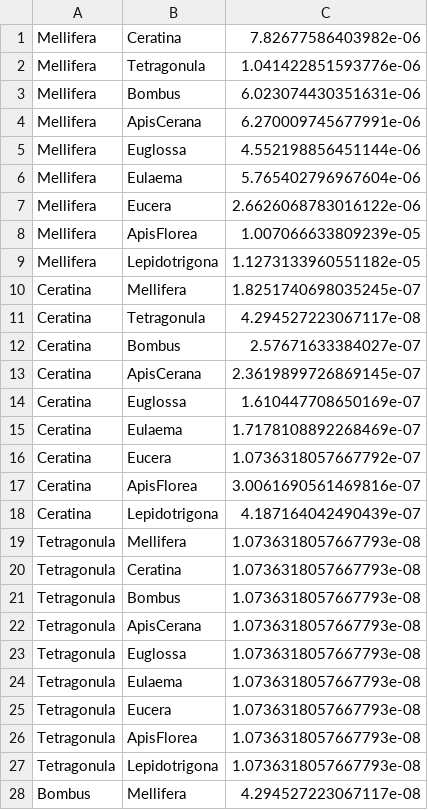
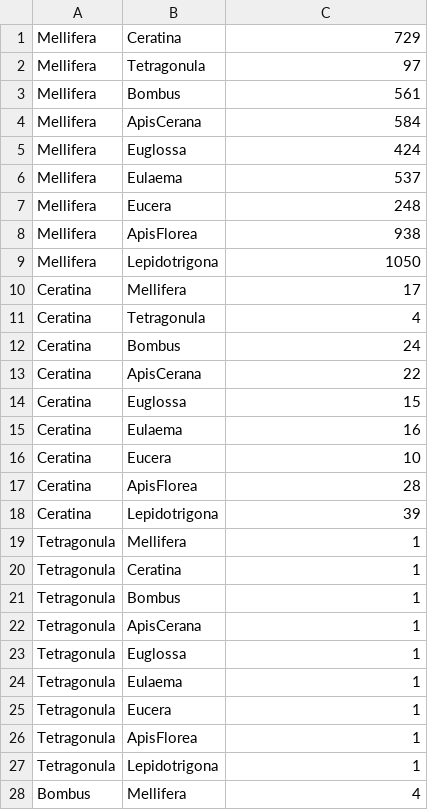
Before and after one commit to Matthijnssenslab/Bee_euvir, a CSV file: networks/Apidaesharing_netw0.1.csv, drawn as a sheet; only a part is shown; the diff covers the shown part only.

```diff
--- a/networks/Apidaesharing_netw0.1.csv
+++ b/networks/Apidaesharing_netw0.1.csv
@@ -1,28 +1,28 @@
-Mellifera,Ceratina,7.82677586403982e-06
-Mellifera,Tetragonula,1.041422851593776e-06
-Mellifera,Bombus,6.023074430351631e-06
-Mellifera,ApisCerana,6.270009745677991e-06
-Mellifera,Euglossa,4.552198856451144e-06
-Mellifera,Eulaema,5.765402796967604e-06
-Mellifera,Eucera,2.6626068783016122e-06
-Mellifera,ApisFlorea,1.007066633809239e-05
-Mellifera,Lepidotrigona,1.1273133960551182e-05
-Ceratina,Mellifera,1.8251740698035245e-07
-Ceratina,Tetragonula,4.294527223067117e-08
-Ceratina,Bombus,2.57671633384027e-07
-Ceratina,ApisCerana,2.3619899726869145e-07
-Ceratina,Euglossa,1.610447708650169e-07
-Ceratina,Eulaema,1.7178108892268469e-07
-Ceratina,Eucera,1.0736318057667792e-07
-Ceratina,ApisFlorea,3.0061690561469816e-07
-Ceratina,Lepidotrigona,4.187164042490439e-07
-Tetragonula,Mellifera,1.0736318057667793e-08
-Tetragonula,Ceratina,1.0736318057667793e-08
-Tetragonula,Bombus,1.0736318057667793e-08
-Tetragonula,ApisCerana,1.0736318057667793e-08
-Tetragonula,Euglossa,1.0736318057667793e-08
-Tetragonula,Eulaema,1.0736318057667793e-08
-Tetragonula,Eucera,1.0736318057667793e-08
-Tetragonula,ApisFlorea,1.0736318057667793e-08
-Tetragonula,Lepidotrigona,1.0736318057667793e-08
-Bombus,Mellifera,4.294527223067117e-08
+Mellifera,Ceratina,729
+Mellifera,Tetragonula,97
+Mellifera,Bombus,561
+Mellifera,ApisCerana,584
+Mellifera,Euglossa,424
+Mellifera,Eulaema,537
+Mellifera,Eucera,248
+Mellifera,ApisFlorea,938
+Mellifera,Lepidotrigona,1050
+Ceratina,Mellifera,17
+Ceratina,Tetragonula,4
+Ceratina,Bombus,24
+Ceratina,ApisCerana,22
+Ceratina,Euglossa,15
+Ceratina,Eulaema,16
+Ceratina,Eucera,10
+Ceratina,ApisFlorea,28
+Ceratina,Lepidotrigona,39
+Tetragonula,Mellifera,1
+Tetragonula,Ceratina,1
+Tetragonula,Bombus,1
+Tetragonula,ApisCerana,1
+Tetragonula,Euglossa,1
+Tetragonula,Eulaema,1
+Tetragonula,Eucera,1
+Tetragonula,ApisFlorea,1
+Tetragonula,Lepidotrigona,1
+Bombus,Mellifera,4
```
Also changed, not shown: 50 edited cells elsewhere in this file, networks/Apidaesharing_netw0.1_subset.csv, networks/Apidaesharing_netw0.1_subset_plants.csv, 6 other files.
